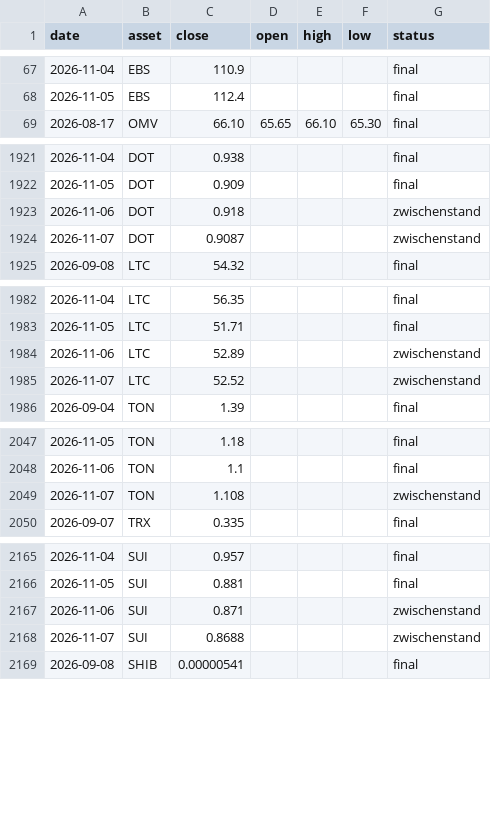
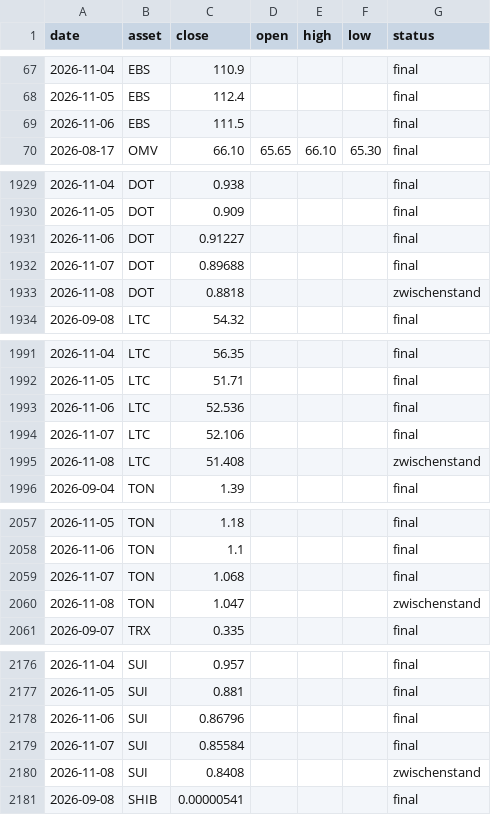
Before and after one commit to au7d4rk/markt_claude, a CSV file: daten/kurse/kurse_welt.csv, drawn as a sheet; only a part is shown, gaps mark what is left out; the diff covers the shown part only.

```diff
--- a/daten/kurse/kurse_welt.csv
+++ b/daten/kurse/kurse_welt.csv
@@ -68,2 +68,3 @@ date,asset,close,open,high,low,status
 2026-11-05,EBS,112.4,,,,final
+2026-11-06,EBS,111.5,,,,final
 2026-08-17,OMV,66.10,65.65,66.10,65.30,final
@@ -1922,4 +1930,5 @@ date,asset,close,open,high,low,status
 2026-11-05,DOT,0.909,,,,final
-2026-11-06,DOT,0.918,,,,zwischenstand
-2026-11-07,DOT,0.9087,,,,zwischenstand
+2026-11-06,DOT,0.91227,,,,final
+2026-11-07,DOT,0.89688,,,,final
+2026-11-08,DOT,0.8818,,,,zwischenstand
 2026-09-08,LTC,54.32,,,,final
@@ -1983,4 +1992,5 @@ date,asset,close,open,high,low,status
 2026-11-05,LTC,51.71,,,,final
-2026-11-06,LTC,52.89,,,,zwischenstand
-2026-11-07,LTC,52.52,,,,zwischenstand
+2026-11-06,LTC,52.536,,,,final
+2026-11-07,LTC,52.106,,,,final
+2026-11-08,LTC,51.408,,,,zwischenstand
 2026-09-04,TON,1.39,,,,final
@@ -2048,3 +2058,4 @@ date,asset,close,open,high,low,status
 2026-11-06,TON,1.1,,,,final
-2026-11-07,TON,1.108,,,,zwischenstand
+2026-11-07,TON,1.068,,,,final
+2026-11-08,TON,1.047,,,,zwischenstand
 2026-09-07,TRX,0.335,,,,final
@@ -2166,4 +2177,5 @@ date,asset,close,open,high,low,status
 2026-11-05,SUI,0.881,,,,final
-2026-11-06,SUI,0.871,,,,zwischenstand
-2026-11-07,SUI,0.8688,,,,zwischenstand
+2026-11-06,SUI,0.86796,,,,final
+2026-11-07,SUI,0.85584,,,,final
+2026-11-08,SUI,0.8408,,,,zwischenstand
 2026-09-08,SHIB,0.00000541,,,,final
```
Also changed, not shown: 7 added rows elsewhere in this file, daten/kurse/kurse_ki.csv, daten/umfeld/stimmung.csv, 2 other files.
